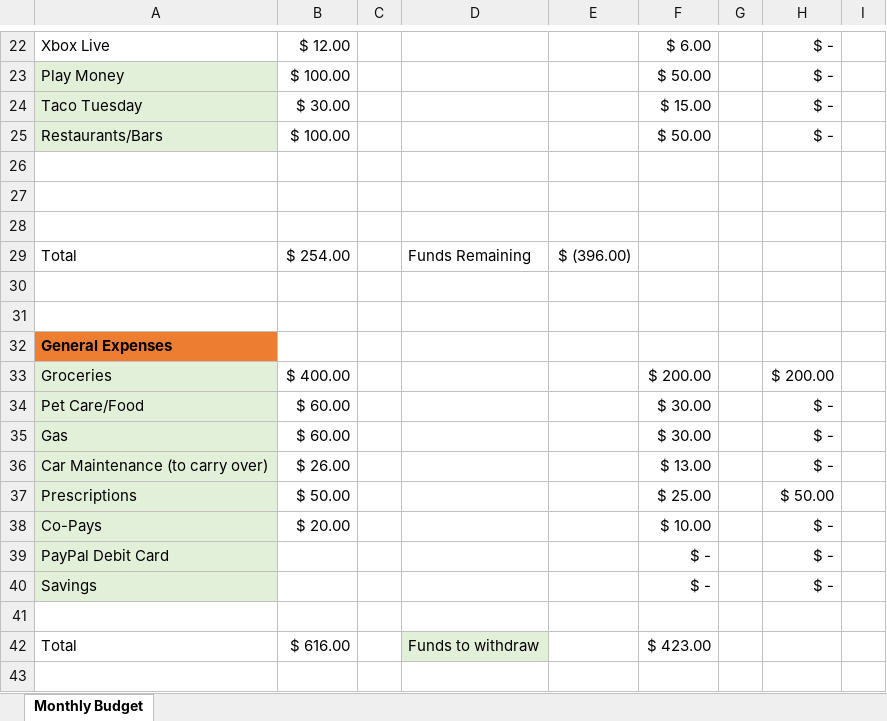
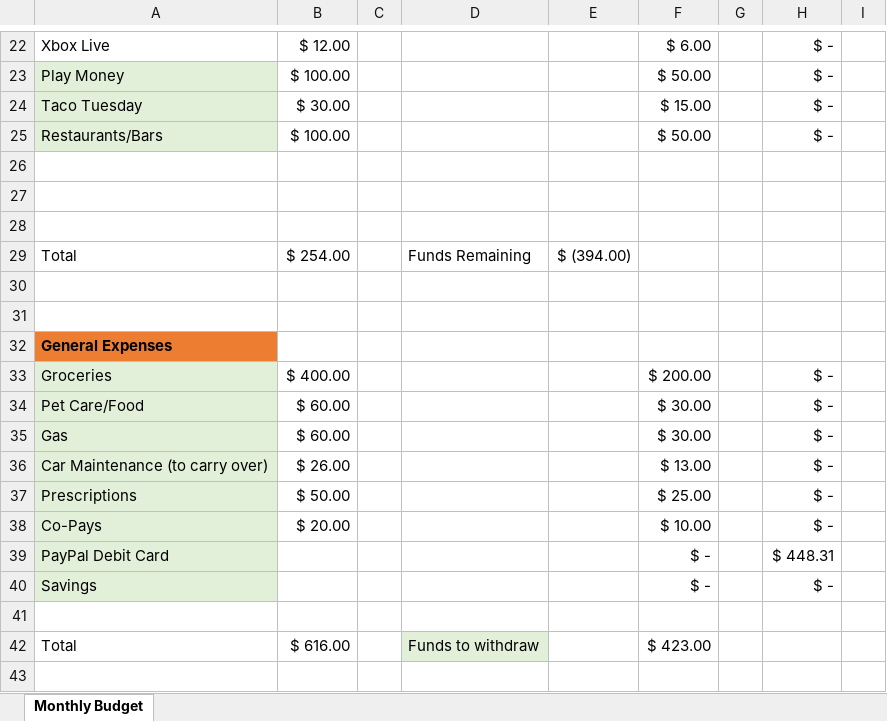
Before and after one commit to rreichhard/hello-world, an Excel workbook: bill-pay-checklist_Reichhard.excel.xlsx, sheet Monthly Budget, drawn as a sheet; only a part is shown, gaps mark what is left out; values as stored, in another font and other column widths than the file's, no borders; the diff covers the shown part only; the diff names each change by its address in the sheet, - before the commit and + after, or states it on an @@ line.

```diff
--- a/bill-pay-checklist_Reichhard.excel.xlsx (sheet Monthly Budget)
+++ b/bill-pay-checklist_Reichhard.excel.xlsx (sheet Monthly Budget)
-E29: $ (396.00)
+E29: $ (394.00)
-H33: $ 200.00
+H33: $ -
-H37: $ 50.00
+H37: $ -
-H39: $ -
+H39: $ 448.31
```
Also changed, not shown: 1 added row, 1 removed row and 15 edited cells elsewhere in this sheet.
